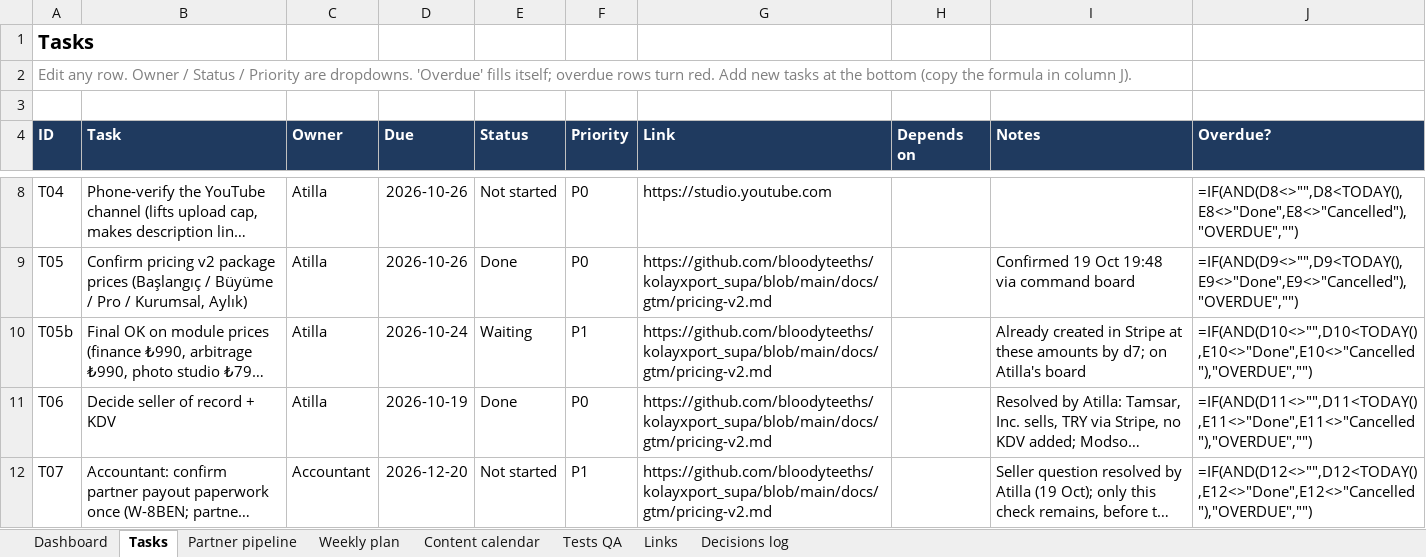
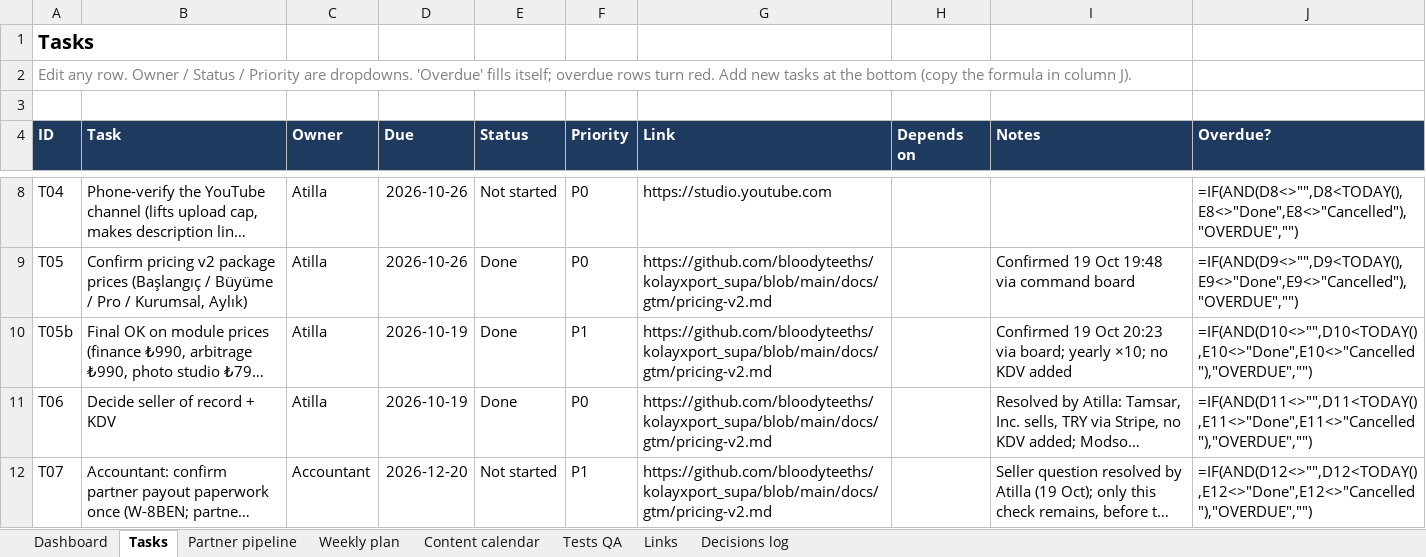
Before and after one commit to bloodyteeths/kolayxport_supa, an Excel workbook: docs/gtm/KolayXport-ERP.xlsx, sheet Tasks, drawn as a sheet; only a part is shown, gaps mark what is left out; long unchanged cells end in …; values as stored, in another font and other column widths than the file's, no borders; formulas without a stored value are shown as written; conditional formats not drawn; the diff names each change by its address in the sheet, - before the commit and + after, or states it on an @@ line.

```diff
--- a/docs/gtm/KolayXport-ERP.xlsx (sheet Tasks)
+++ b/docs/gtm/KolayXport-ERP.xlsx (sheet Tasks)
-D10 (Due): 2026-10-24
+D10 (Due): 2026-10-19
-E10 (Status): Waiting
+E10 (Status): Done
-I10 (Notes): Already created in Stripe at these amounts by d7; on Atilla's board
+I10 (Notes): Confirmed 19 Oct 20:23 via board; yearly ×10; no KDV added
```
Also changed, not shown: sheet Decisions log, 2 other files.
